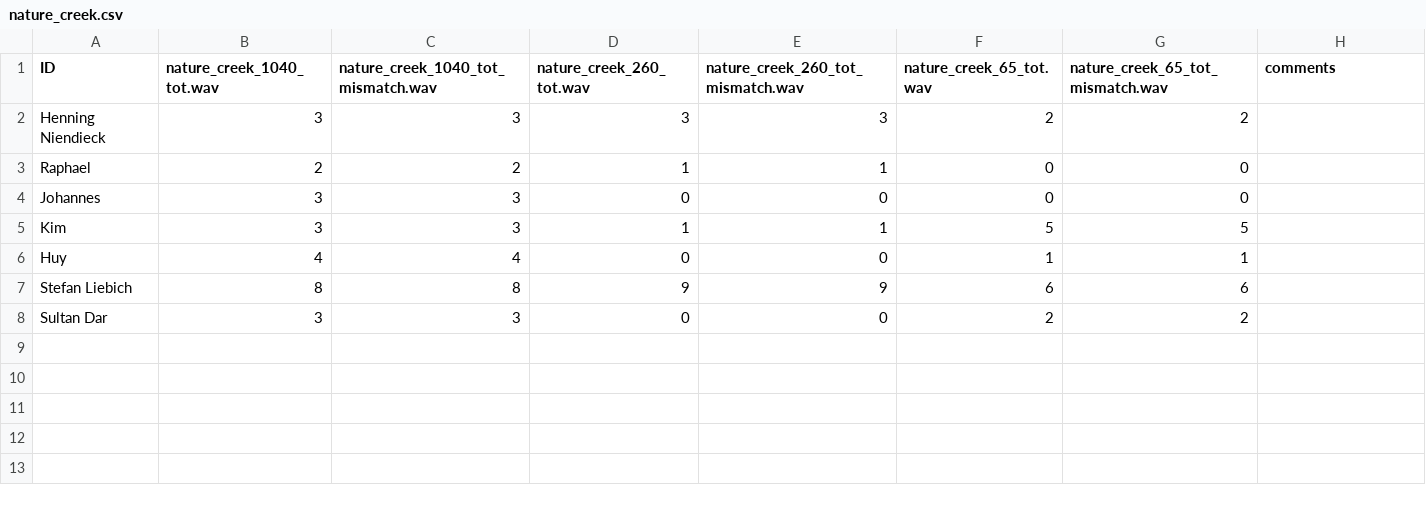
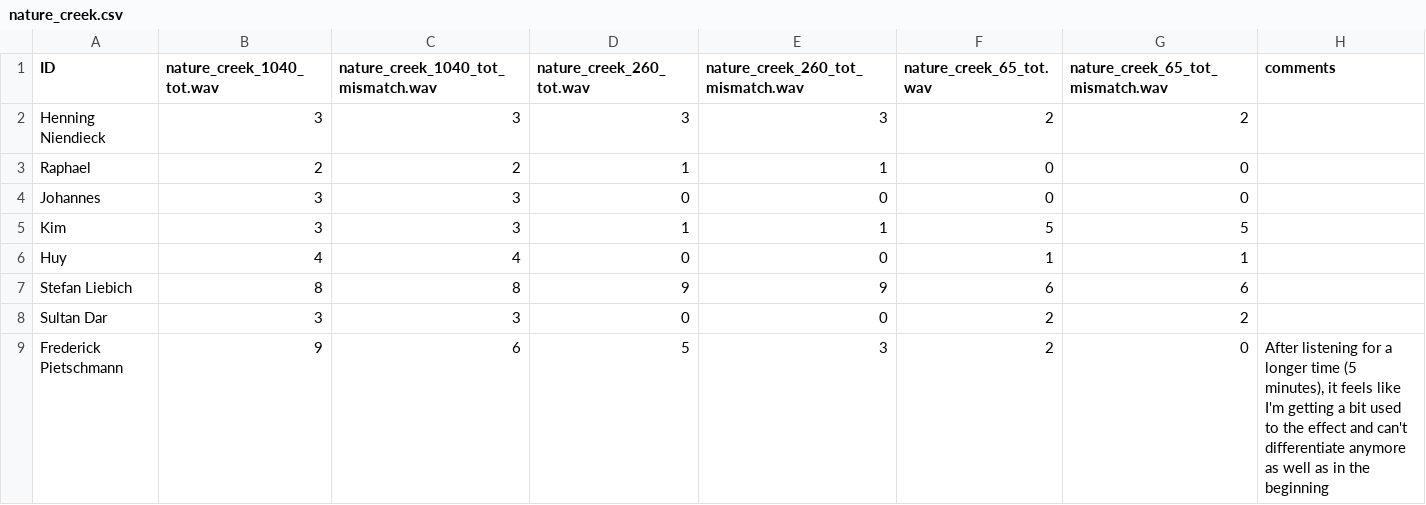
Before and after one commit to nguyen-elevear/bachelor_arbeit, a CSV file: gui_qt/results/filter_pos/nature_creek.csv, drawn as a sheet; the diff names each change by its address in the sheet, - before the commit and + after, or states it on an @@ line.

```diff
--- a/gui_qt/results/filter_pos/nature_creek.csv
+++ b/gui_qt/results/filter_pos/nature_creek.csv
+row 9: Frederick Pietschmann | 9 | 6 | 5 | 3 | 2 | 0 | After listening for a longer time (5 minutes), it feels like I'm getting a bit used to the effect and can't differentiate anymore as well as in the beginning
```
Also changed, not shown: gui_qt/results/filter_pos/airplane.csv, gui_qt/results/transition/airplane.csv, 12 other files.
